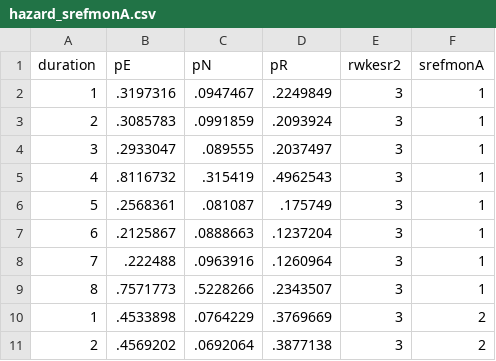
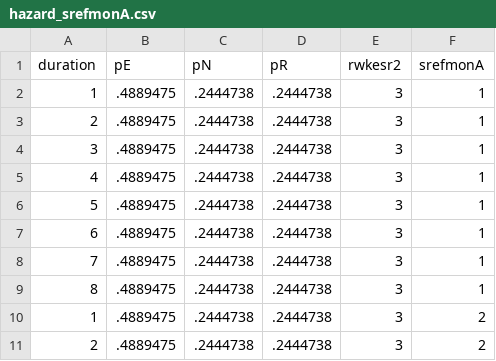
Before and after one commit to Christopher-Huckfeldt/layoffs, a CSV file: hazard_srefmonA.csv, drawn as a sheet; only a part is shown; the diff covers the shown part only.

```diff
--- a/hazard_srefmonA.csv
+++ b/hazard_srefmonA.csv
@@ -1,11 +1,11 @@
 duration,pE,pN,pR,rwkesr2,srefmonA
-1,.3197316,.0947467,.2249849,3,1
-2,.3085783,.0991859,.2093924,3,1
-3,.2933047,.089555,.2037497,3,1
-4,.8116732,.315419,.4962543,3,1
-5,.2568361,.081087,.175749,3,1
-6,.2125867,.0888663,.1237204,3,1
-7,.222488,.0963916,.1260964,3,1
-8,.7571773,.5228266,.2343507,3,1
-1,.4533898,.0764229,.3769669,3,2
-2,.4569202,.0692064,.3877138,3,2
+1,.4889475,.2444738,.2444738,3,1
+2,.4889475,.2444738,.2444738,3,1
+3,.4889475,.2444738,.2444738,3,1
+4,.4889475,.2444738,.2444738,3,1
+5,.4889475,.2444738,.2444738,3,1
+6,.4889475,.2444738,.2444738,3,1
+7,.4889475,.2444738,.2444738,3,1
+8,.4889475,.2444738,.2444738,3,1
+1,.4889475,.2444738,.2444738,3,2
+2,.4889475,.2444738,.2444738,3,2
```
Also changed, not shown: 130 edited cells elsewhere in this file, hazard.csv, hazard_panel.csv, 3 other files.
